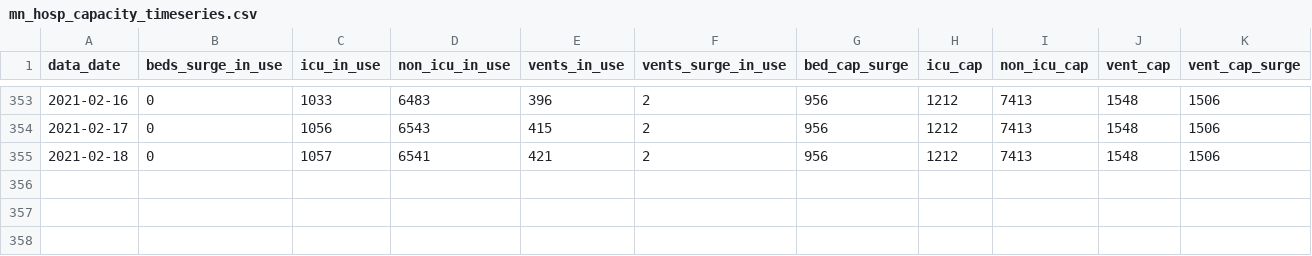
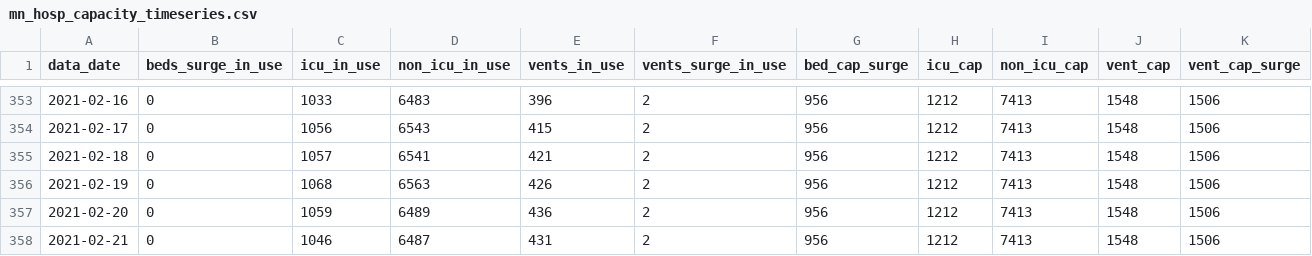
Before and after one commit to striblab/mn_covid_data, a CSV file: mn_hosp_capacity_timeseries.csv, drawn as a sheet; only a part is shown, gaps mark what is left out; rows hold the shown columns only; the diff names each change by its address in the sheet, - before the commit and + after, or states it on an @@ line.

```diff
--- a/mn_hosp_capacity_timeseries.csv
+++ b/mn_hosp_capacity_timeseries.csv
+row 356: 2021-02-19 | 0 | 1068 | 6563 | 426 | 2 | 956 | 1212 | 7413 | 1548 | 1506
+row 357: 2021-02-20 | 0 | 1059 | 6489 | 436 | 2 | 956 | 1212 | 7413 | 1548 | 1506
+row 358: 2021-02-21 | 0 | 1046 | 6487 | 431 | 2 | 956 | 1212 | 7413 | 1548 | 1506
```
Also changed, not shown: mn_county_timeseries_all_counties.csv, mn_hosp_covid_timeseries.csv, 6 other files.
